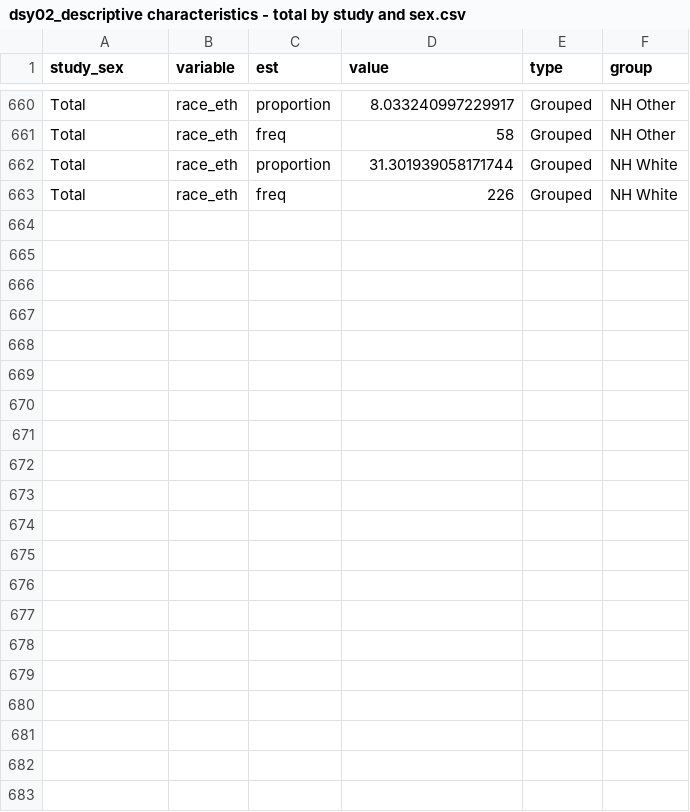
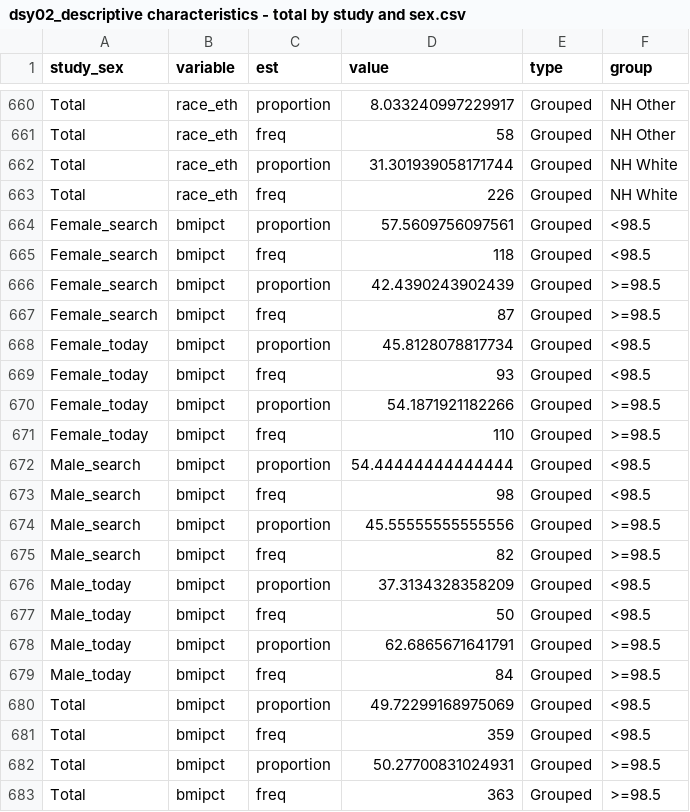
Before and after one commit to jvargh7/diabetes_subphenotypes_youth, a CSV file: factorial/analysis/dsy02_descriptive characteristics - total by study and sex.csv, drawn as a sheet; only a part is shown, gaps mark what is left out; the diff covers the shown part only; the diff names each change by its address in the sheet, - before the commit and + after, or states it on an @@ line.

```diff
--- a/factorial/analysis/dsy02_descriptive characteristics - total by study and sex.csv
+++ b/factorial/analysis/dsy02_descriptive characteristics - total by study and sex.csv
+row 664: Female_search | bmipct | proportion | 57.5609756097561 | Grouped | <98.5
+row 665: Female_search | bmipct | freq | 118 | Grouped | <98.5
+row 666: Female_search | bmipct | proportion | 42.4390243902439 | Grouped | >=98.5
+row 667: Female_search | bmipct | freq | 87 | Grouped | >=98.5
+row 668: Female_today | bmipct | proportion | 45.8128078817734 | Grouped | <98.5
+row 669: Female_today | bmipct | freq | 93 | Grouped | <98.5
+row 670: Female_today | bmipct | proportion | 54.1871921182266 | Grouped | >=98.5
+row 671: Female_today | bmipct | freq | 110 | Grouped | >=98.5
+row 672: Male_search | bmipct | proportion | 54.44444444444444 | Grouped | <98.5
+row 673: Male_search | bmipct | freq | 98 | Grouped | <98.5
+row 674: Male_search | bmipct | proportion | 45.55555555555556 | Grouped | >=98.5
+row 675: Male_search | bmipct | freq | 82 | Grouped | >=98.5
+row 676: Male_today | bmipct | proportion | 37.3134328358209 | Grouped | <98.5
+row 677: Male_today | bmipct | freq | 50 | Grouped | <98.5
+row 678: Male_today | bmipct | proportion | 62.6865671641791 | Grouped | >=98.5
+row 679: Male_today | bmipct | freq | 84 | Grouped | >=98.5
+row 680: Total | bmipct | proportion | 49.72299168975069 | Grouped | <98.5
+row 681: Total | bmipct | freq | 359 | Grouped | <98.5
+row 682: Total | bmipct | proportion | 50.27700831024931 | Grouped | >=98.5
+row 683: Total | bmipct | freq | 363 | Grouped | >=98.5
```
Also changed, not shown: 20 edited cells elsewhere in this file, etiologic/analysis/dsy02_descriptive characteristics - total by sex and cluster.csv, etiologic/analysis/dsy02_descriptive characteristics - total by study and sex.csv, 44 other files.
